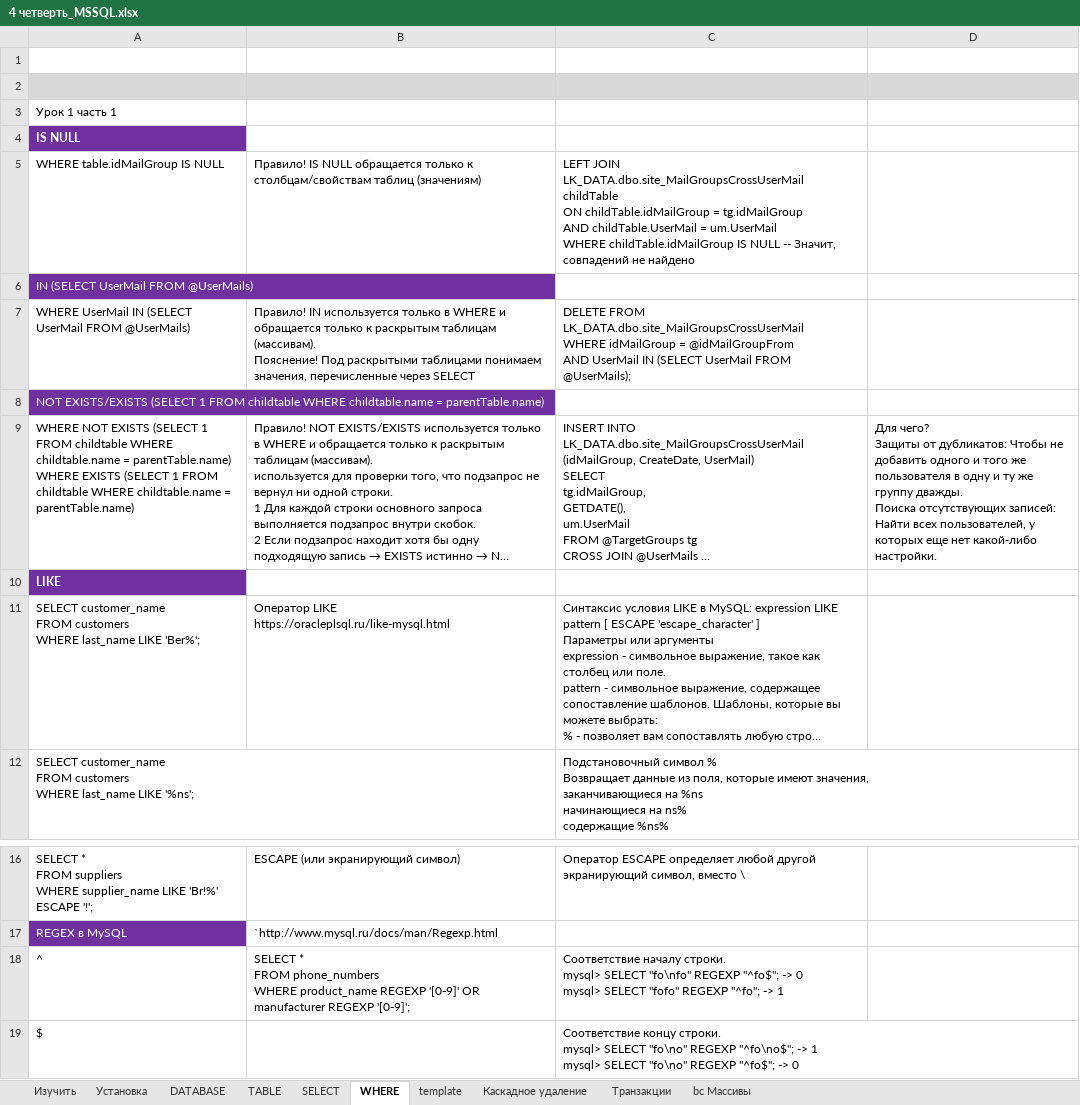
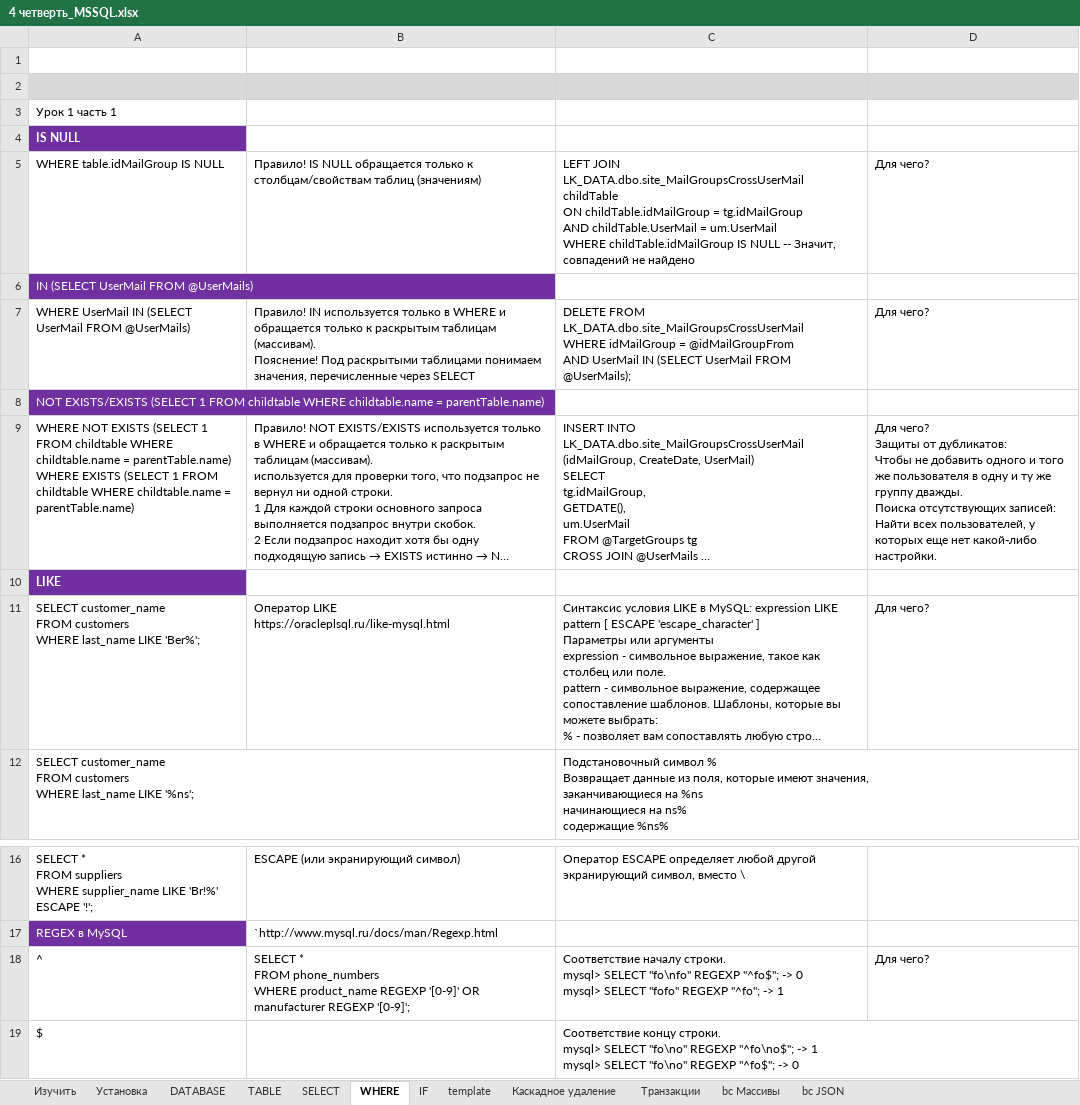
Before and after one commit to AlexServGE/GB_Developer_Workbook, an Excel workbook: 4 четверть_MSSQL.xlsx, sheet WHERE, drawn as a sheet; only a part is shown, gaps mark what is left out; long unchanged cells end in …; values as stored, in another font and other column widths than the file's, no borders; charts and pictures not drawn; the diff names each change by its address in the sheet, - before the commit and + after, or states it on an @@ line.

```diff
--- a/4 четверть_MSSQL.xlsx (sheet WHERE)
+++ b/4 четверть_MSSQL.xlsx (sheet WHERE)
+sheet tab: IF
+sheet tab: bc JSON
-D5: (empty)
+D5: Для чего?
-D7: (empty)
+D7: Для чего?
-D9: …какой-либо настройки.
+D9: …какой-либо настройки.
-D11: (empty)
+D11: Для чего?
-D18: (empty)
+D18: Для чего?
```
Also changed, not shown: sheet SELECT, sheet bc Массивы, sheet Изучить, charts or pictures.
